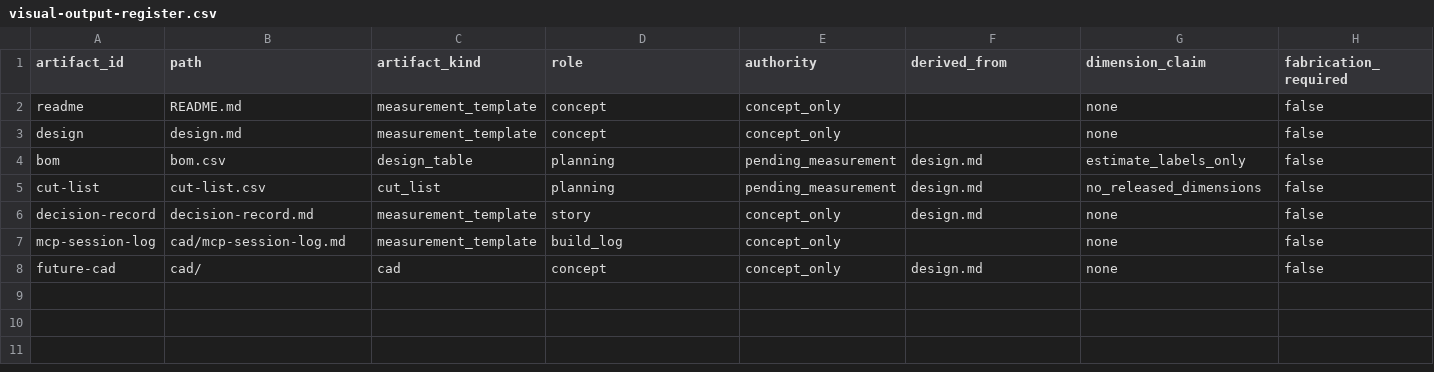
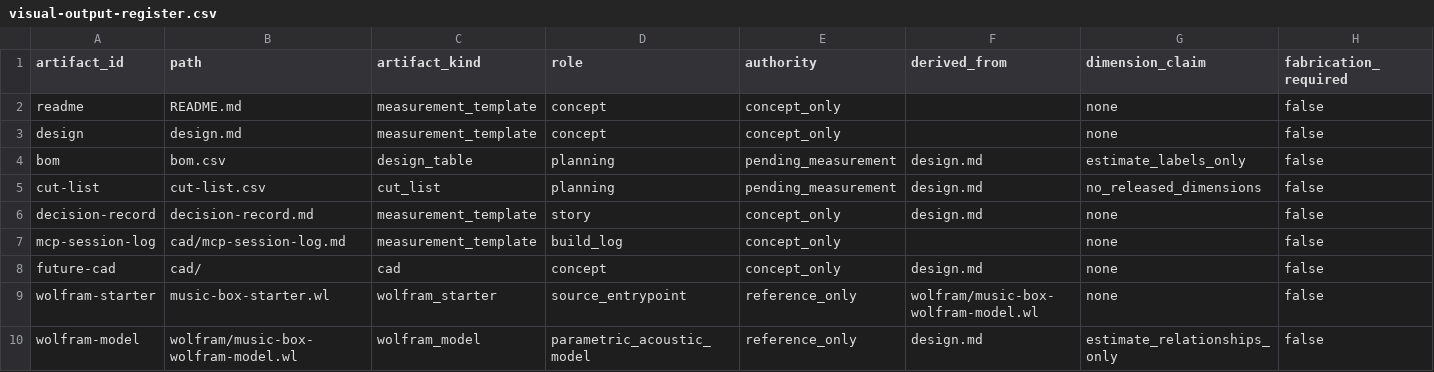
Before and after one commit to tonykoop/music-box, a CSV file: visual-output-register.csv, drawn as a sheet; only a part is shown; rows hold the shown columns only; the diff names each change by its address in the sheet, - before the commit and + after, or states it on an @@ line.

Commit message:
feat(music-box): add Wolfram build-packet model (parametric, estimates only) (#2)
Co-authored-by: AI Bot <bot@example.com>

```diff
--- a/visual-output-register.csv
+++ b/visual-output-register.csv
+row 9: wolfram-starter | music-box-starter.wl | wolfram_starter | source_entrypoint | reference_only | wolfram/music-box-wolfram-model.wl | none | false
+row 10: wolfram-model | wolfram/music-box-wolfram-model.wl | wolfram_model | parametric_acoustic_model | reference_only | design.md | estimate_relationships_only | false
```
Also changed, not shown: 3 other files.
